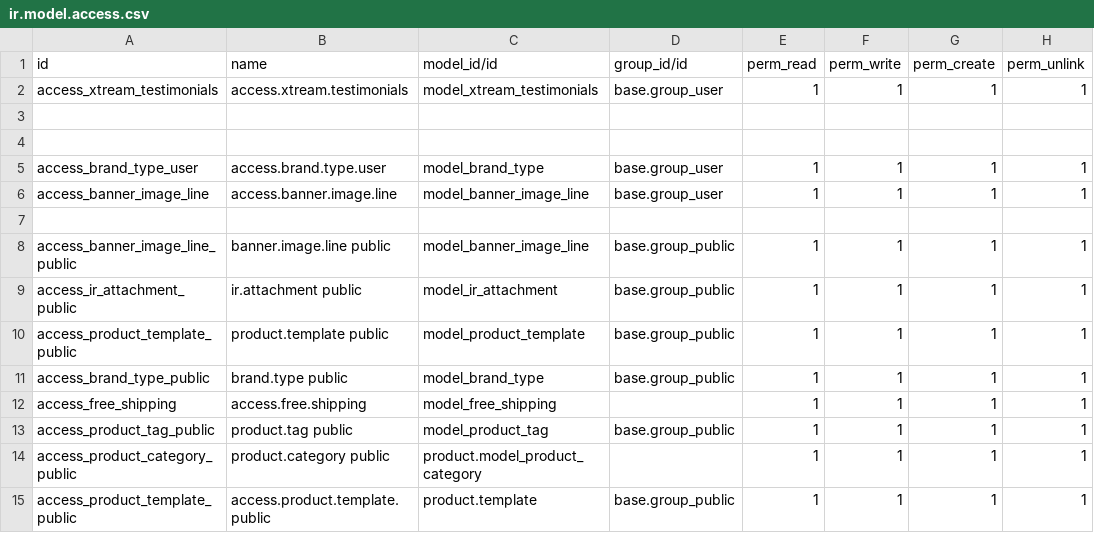
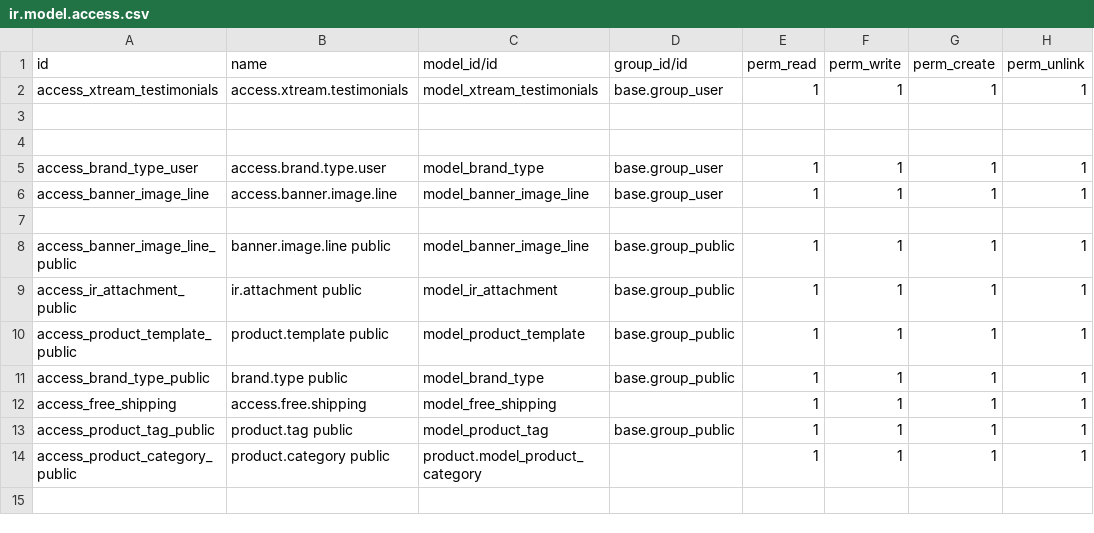
Before and after one commit to lytics-mx/Novusred, a CSV file: theme_xtream/security/ir.model.access.csv, drawn as a sheet; the diff names each change by its address in the sheet, - before the commit and + after, or states it on an @@ line.

```diff
--- a/theme_xtream/security/ir.model.access.csv
+++ b/theme_xtream/security/ir.model.access.csv
-row 15: access_product_template_public | access.product.template.public | product.template | base.group_public | 1 | 1 | 1 | 1
```
Also changed, not shown: 1 other file.
